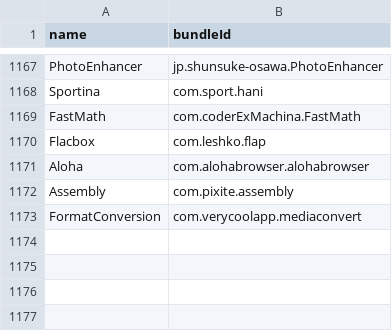
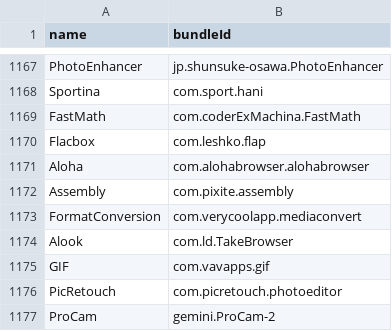
Before and after one commit to apptesters-org/Repo, a CSV file: bundleId.csv, drawn as a sheet; only a part is shown, gaps mark what is left out; the diff names each change by its address in the sheet, - before the commit and + after, or states it on an @@ line.

```diff
--- a/bundleId.csv
+++ b/bundleId.csv
+row 1174: Alook | com.ld.TakeBrowser
+row 1175: GIF | com.vavapps.gif
+row 1176: PicRetouch | com.picretouch.photoeditor
+row 1177: ProCam | gemini.ProCam-2
```
Also changed, not shown: 6 other files.
